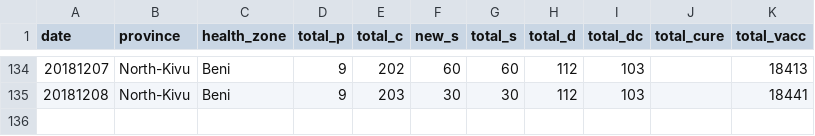
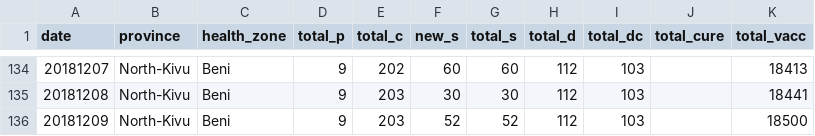
Before and after one commit to sophiemeakin/ebola_drc, a CSV file: data/health_zone/ebola_drc-Beni.csv, drawn as a sheet; only a part is shown, gaps mark what is left out; the diff names each change by its address in the sheet, - before the commit and + after, or states it on an @@ line.

```diff
--- a/data/health_zone/ebola_drc-Beni.csv
+++ b/data/health_zone/ebola_drc-Beni.csv
+row 136: 20181209 | North-Kivu | Beni | 9 | 203 | 52 | 52 | 112 | 103 |  | 18500
```
Also changed, not shown: data/health_zone/ebola_drc-Butembo.csv, data/health_zone/ebola_drc-Kalunguta.csv, 19 other files.
